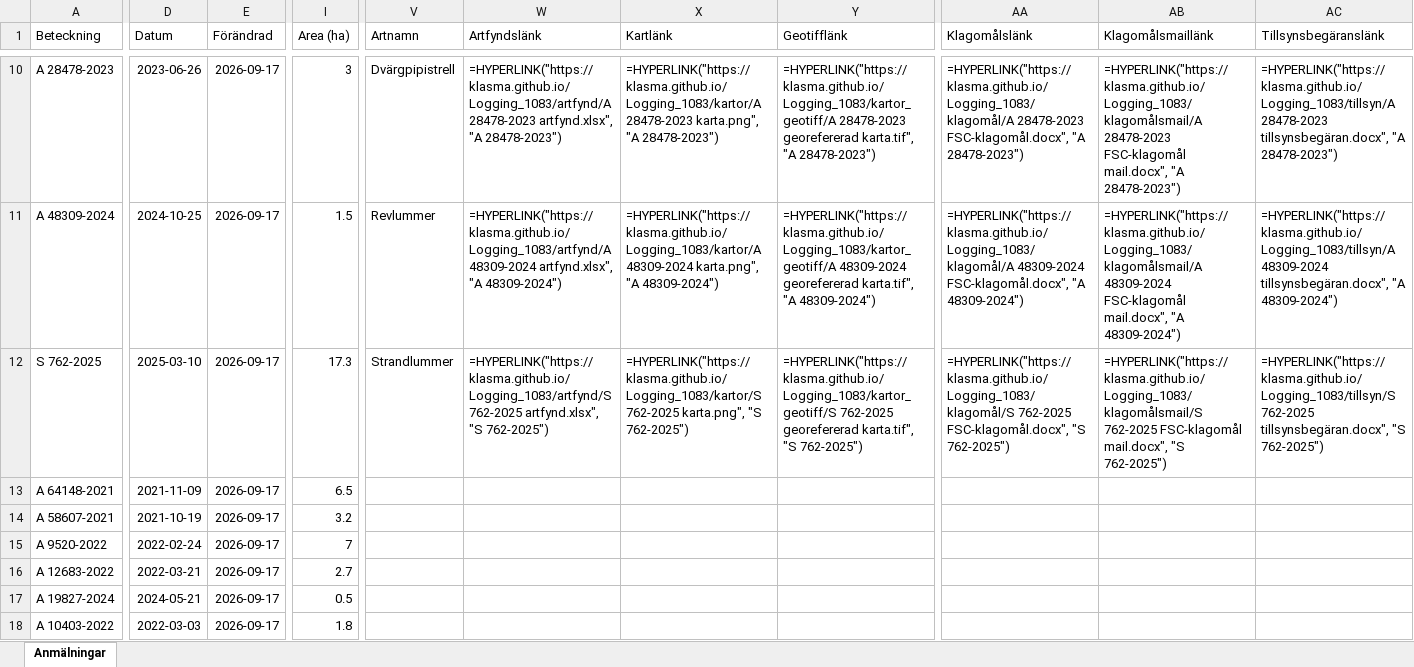
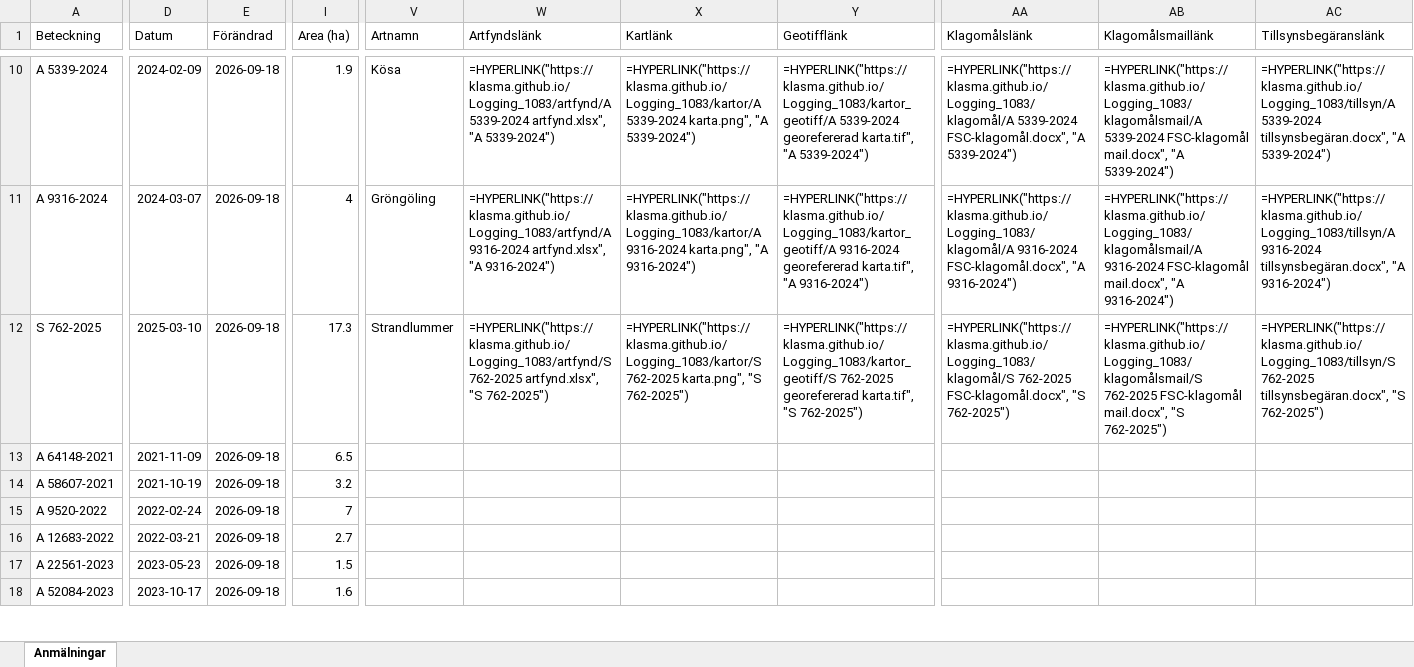
Before and after one commit to klasma/Logging_1083, an Excel workbook: Översikt SÖLVESBORG.xlsx, sheet Anmälningar, drawn as a sheet; only a part is shown, gaps mark what is left out; values as stored, in another font and other column widths than the file's, no borders; formulas without a stored value are shown as written; the diff covers the shown part only; the diff names each change by its address in the sheet, - before the commit and + after, or states it on an @@ line.

```diff
--- a/Översikt SÖLVESBORG.xlsx (sheet Anmälningar)
+++ b/Översikt SÖLVESBORG.xlsx (sheet Anmälningar)
-A10 (Beteckning): A 28478-2023
+A10 (Beteckning): A 5339-2024
-D10 (Datum): 2023-06-26
+D10 (Datum): 2024-02-09
-E10:E18 (Förändrad): 2026-09-17
+E10:E18 (Förändrad): 2026-09-18
-I10 (Area (ha)): 3
+I10 (Area (ha)): 1.9
-V10 (Artnamn): Dvärgpipistrell
+V10 (Artnamn): Kösa
-W10 (Artfyndslänk): =HYPERLINK("https://klasma.github.io/Logging_1083/artfynd/A 28478-2023 artfynd.xlsx", "A 28478-2023")
+W10 (Artfyndslänk): =HYPERLINK("https://klasma.github.io/Logging_1083/artfynd/A 5339-2024 artfynd.xlsx", "A 5339-2024")
-X10 (Kartlänk): =HYPERLINK("https://klasma.github.io/Logging_1083/kartor/A 28478-2023 karta.png", "A 28478-2023")
+X10 (Kartlänk): =HYPERLINK("https://klasma.github.io/Logging_1083/kartor/A 5339-2024 karta.png", "A 5339-2024")
-Y10 (Geotifflänk): =HYPERLINK("https://klasma.github.io/Logging_1083/kartor_geotiff/A 28478-2023 georefererad karta.tif", "A 28478-2023")
+Y10 (Geotifflänk): =HYPERLINK("https://klasma.github.io/Logging_1083/kartor_geotiff/A 5339-2024 georefererad karta.tif", "A 5339-2024")
-AA10 (Klagomålslänk): =HYPERLINK("https://klasma.github.io/Logging_1083/klagomål/A 28478-2023 FSC-klagomål.docx", "A 28478-2023")
+AA10 (Klagomålslänk): =HYPERLINK("https://klasma.github.io/Logging_1083/klagomål/A 5339-2024 FSC-klagomål.docx", "A 5339-2024")
-AB10 (Klagomålsmaillänk): =HYPERLINK("https://klasma.github.io/Logging_1083/klagomålsmail/A 28478-2023 FSC-klagomål mail.docx", "A 28478-2023")
+AB10 (Klagomålsmaillänk): =HYPERLINK("https://klasma.github.io/Logging_1083/klagomålsmail/A 5339-2024 FSC-klagomål mail.docx", "A 5339-2024")
-AC10 (Tillsynsbegäranslänk): =HYPERLINK("https://klasma.github.io/Logging_1083/tillsyn/A 28478-2023 tillsynsbegäran.docx", "A 28478-2023")
+AC10 (Tillsynsbegäranslänk): =HYPERLINK("https://klasma.github.io/Logging_1083/tillsyn/A 5339-2024 tillsynsbegäran.docx", "A 5339-2024")
-A11 (Beteckning): A 48309-2024
+A11 (Beteckning): A 9316-2024
-D11 (Datum): 2024-10-25
+D11 (Datum): 2024-03-07
-I11 (Area (ha)): 1.5
+I11 (Area (ha)): 4
-V11 (Artnamn): Revlummer
+V11 (Artnamn): Gröngöling
-W11 (Artfyndslänk): =HYPERLINK("https://klasma.github.io/Logging_1083/artfynd/A 48309-2024 artfynd.xlsx", "A 48309-2024")
+W11 (Artfyndslänk): =HYPERLINK("https://klasma.github.io/Logging_1083/artfynd/A 9316-2024 artfynd.xlsx", "A 9316-2024")
-X11 (Kartlänk): =HYPERLINK("https://klasma.github.io/Logging_1083/kartor/A 48309-2024 karta.png", "A 48309-2024")
+X11 (Kartlänk): =HYPERLINK("https://klasma.github.io/Logging_1083/kartor/A 9316-2024 karta.png", "A 9316-2024")
-Y11 (Geotifflänk): =HYPERLINK("https://klasma.github.io/Logging_1083/kartor_geotiff/A 48309-2024 georefererad karta.tif", "A 48309-2024")
+Y11 (Geotifflänk): =HYPERLINK("https://klasma.github.io/Logging_1083/kartor_geotiff/A 9316-2024 georefererad karta.tif", "A 9316-2024")
-AA11 (Klagomålslänk): =HYPERLINK("https://klasma.github.io/Logging_1083/klagomål/A 48309-2024 FSC-klagomål.docx", "A 48309-2024")
+AA11 (Klagomålslänk): =HYPERLINK("https://klasma.github.io/Logging_1083/klagomål/A 9316-2024 FSC-klagomål.docx", "A 9316-2024")
-AB11 (Klagomålsmaillänk): =HYPERLINK("https://klasma.github.io/Logging_1083/klagomålsmail/A 48309-2024 FSC-klagomål mail.docx", "A 48309-2024")
+AB11 (Klagomålsmaillänk): =HYPERLINK("https://klasma.github.io/Logging_1083/klagomålsmail/A 9316-2024 FSC-klagomål mail.docx", "A 9316-2024")
-AC11 (Tillsynsbegäranslänk): =HYPERLINK("https://klasma.github.io/Logging_1083/tillsyn/A 48309-2024 tillsynsbegäran.docx", "A 48309-2024")
+AC11 (Tillsynsbegäranslänk): =HYPERLINK("https://klasma.github.io/Logging_1083/tillsyn/A 9316-2024 tillsynsbegäran.docx", "A 9316-2024")
-A17 (Beteckning): A 19827-2024
+A17 (Beteckning): A 22561-2023
-D17 (Datum): 2024-05-21
+D17 (Datum): 2023-05-23
-I17 (Area (ha)): 0.5
+I17 (Area (ha)): 1.5
-A18 (Beteckning): A 10403-2022
+A18 (Beteckning): A 52084-2023
-D18 (Datum): 2022-03-03
+D18 (Datum): 2023-10-17
-I18 (Area (ha)): 1.8
+I18 (Area (ha)): 1.6
```
Also changed, not shown: 353 edited cells elsewhere in this sheet, artfynd/A 10274-2022 artfynd.xlsx, artfynd/A 21769-2023 artfynd.xlsx, 54 other files.
